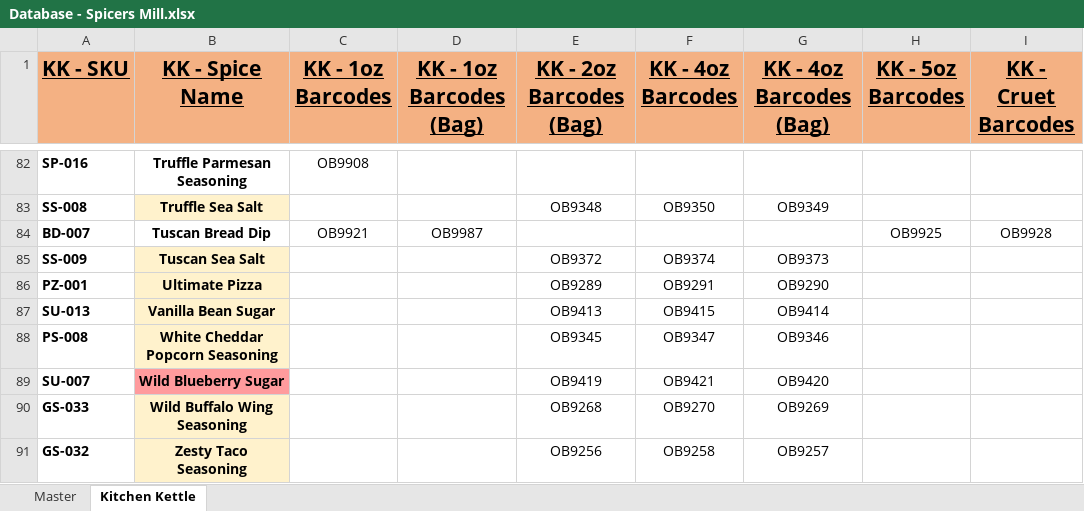
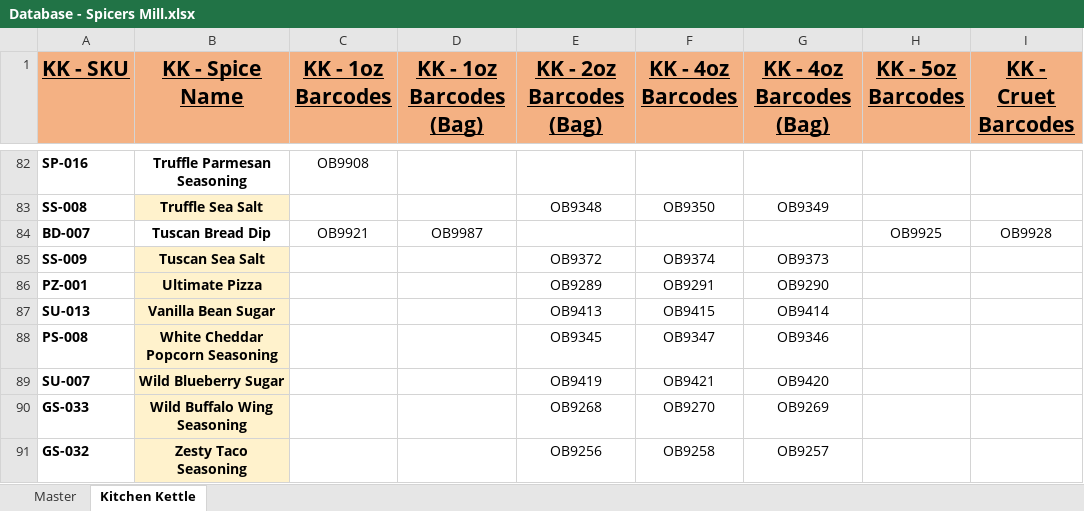
Before and after one commit to chadLinthicum/DATABASE-Spicers_Mill, an Excel workbook: Database - Spicers Mill.xlsx, sheet Kitchen Kettle, drawn as a sheet; only a part is shown, gaps mark what is left out; values as stored, in another font and other column widths than the file's, no borders; conditional formats not drawn; the diff covers the shown part only; the diff names each change by its address in the sheet, - before the commit and + after, or states it on an @@ line.

```diff
--- a/Database - Spicers Mill.xlsx (sheet Kitchen Kettle)
+++ b/Database - Spicers Mill.xlsx (sheet Kitchen Kettle)
-B89 fill: #FF9B9D
+B89 fill: #FFF2CC
```
Also changed, not shown: cell formats elsewhere in this sheet, sheet Master, formulas that keep their value, hidden cells.
